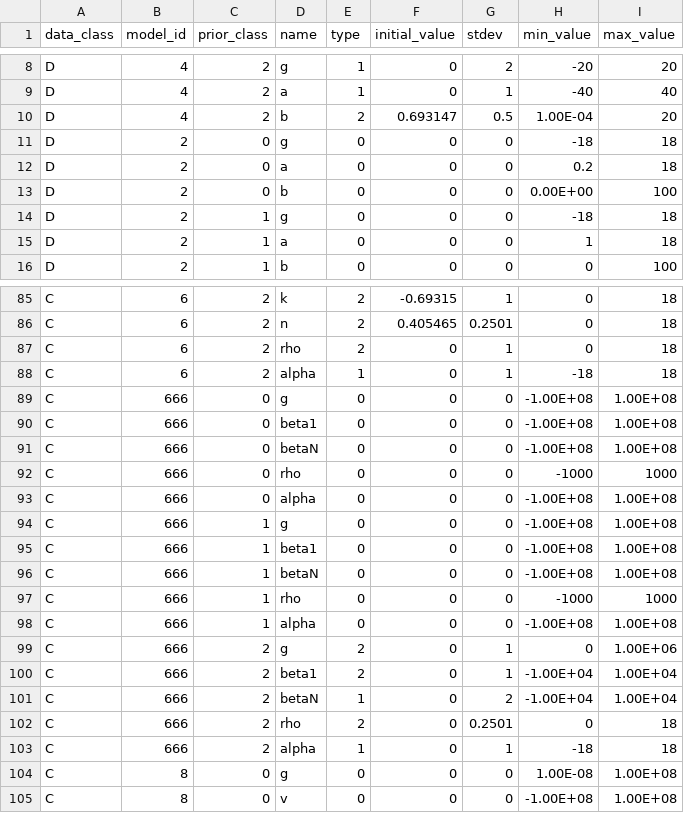
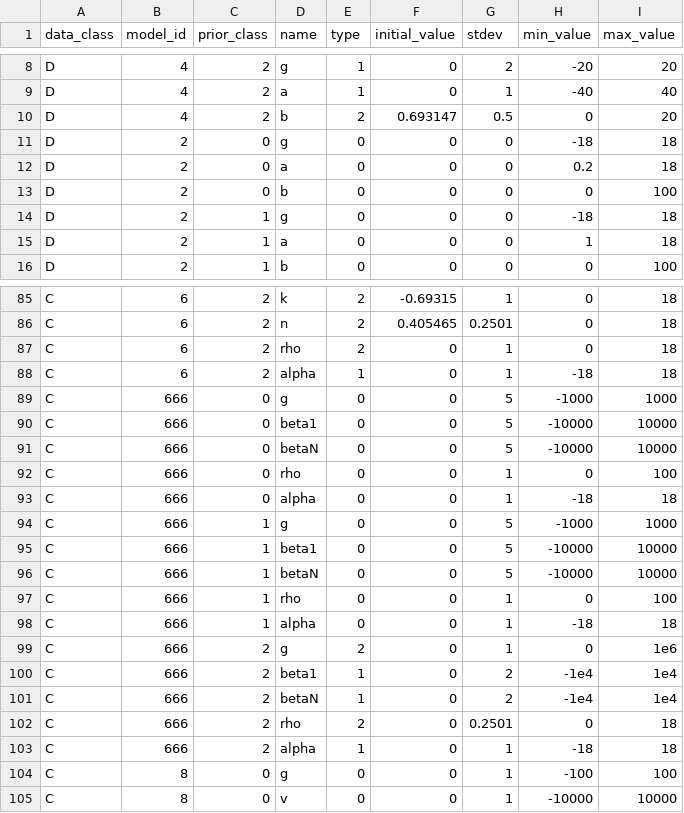
Before and after one commit to shapiromatron/bmds, a CSV file: bmds/bmds3/types/priors.csv, drawn as a sheet; only a part is shown, gaps mark what is left out; the diff covers the shown part only.

Commit message:
update prior parameter (#72)
* begin parameter changes

* add priors report, docs, and a test to confirm it works

* update windows dll name

* update tests

* add new versioning metadata

* lint

* remove prefix from version

* updates

* update test versions

* update other dev dependencies

* updates from qa/qc

```diff
--- a/bmds/bmds3/types/priors.csv
+++ b/bmds/bmds3/types/priors.csv
@@ -9,6 +9,6 @@ D,4,2,g,1,0,2,-20,20
 D,4,2,a,1,0,1,-40,40
-D,4,2,b,2,0.693147,0.5,1.00E-04,20
+D,4,2,b,2,0.693147,0.5,0,20
 D,2,0,g,0,0,0,-18,18
 D,2,0,a,0,0,0,0.2,18
-D,2,0,b,0,0,0,0.00E+00,100
+D,2,0,b,0,0,0,0,100
 D,2,1,g,0,0,0,-18,18
@@ -88,18 +88,18 @@ C,6,2,rho,2,0,1,0,18
 C,6,2,alpha,1,0,1,-18,18
-C,666,0,g,0,0,0,-1.00E+08,1.00E+08
-C,666,0,beta1,0,0,0,-1.00E+08,1.00E+08
-C,666,0,betaN,0,0,0,-1.00E+08,1.00E+08
-C,666,0,rho,0,0,0,-1000,1000
-C,666,0,alpha,0,0,0,-1.00E+08,1.00E+08
-C,666,1,g,0,0,0,-1.00E+08,1.00E+08
-C,666,1,beta1,0,0,0,-1.00E+08,1.00E+08
-C,666,1,betaN,0,0,0,-1.00E+08,1.00E+08
-C,666,1,rho,0,0,0,-1000,1000
-C,666,1,alpha,0,0,0,-1.00E+08,1.00E+08
-C,666,2,g,2,0,1,0,1.00E+06
-C,666,2,beta1,2,0,1,-1.00E+04,1.00E+04
-C,666,2,betaN,1,0,2,-1.00E+04,1.00E+04
+C,666,0,g,0,0,5,-1000,1000
+C,666,0,beta1,0,0,5,-10000,10000
+C,666,0,betaN,0,0,5,-10000,10000
+C,666,0,rho,0,0,1,0,100
+C,666,0,alpha,0,0,1,-18,18
+C,666,1,g,0,0,5,-1000,1000
+C,666,1,beta1,0,0,5,-10000,10000
+C,666,1,betaN,0,0,5,-10000,10000
+C,666,1,rho,0,0,1,0,100
+C,666,1,alpha,0,0,1,-18,18
+C,666,2,g,2,0,1,0,1e6
+C,666,2,beta1,1,0,2,-1e4,1e4
+C,666,2,betaN,1,0,2,-1e4,1e4
 C,666,2,rho,2,0,0.2501,0,18
 C,666,2,alpha,1,0,1,-18,18
-C,8,0,g,0,0,0,1.00E-08,1.00E+08
-C,8,0,v,0,0,0,-1.00E+08,1.00E+08
+C,8,0,g,0,0,1,-100,100
+C,8,0,v,0,0,1,-10000,10000
```
Also changed, not shown: 122 edited cells elsewhere in this file, 12 other files.
